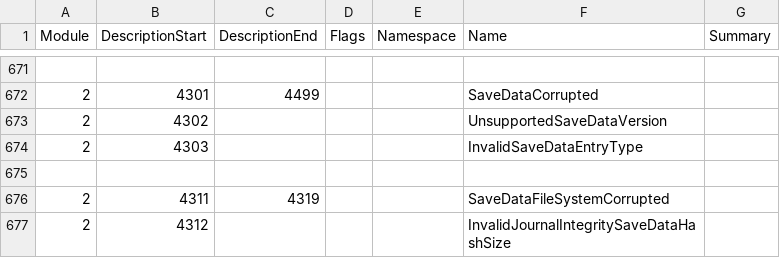
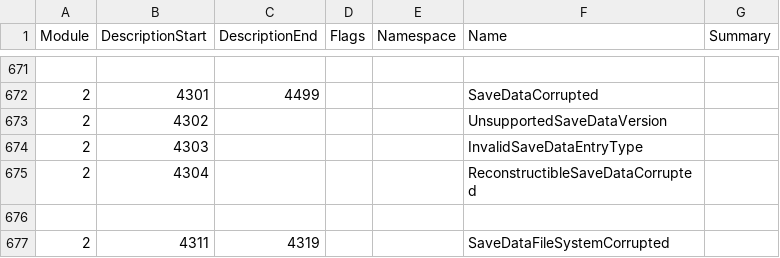
Before and after one commit to Thealexbarney/LibHac, a CSV file: build/CodeGen/results.csv, drawn as a sheet; only a part is shown, gaps mark what is left out; the shorter side is filled out with more unchanged rows.

Commit message:
Update IResultConvertFile and use the new save cache manager

```diff
--- a/build/CodeGen/results.csv
+++ b/build/CodeGen/results.csv
@@ -674,2 +674,3 @@ Module,DescriptionStart,DescriptionEnd,Flags,Namespace,Name,Summary
 2,4303,,,,InvalidSaveDataEntryType,
+2,4304,,,,ReconstructibleSaveDataCorrupted,
 
```
Also changed, not shown: 14 other files.
